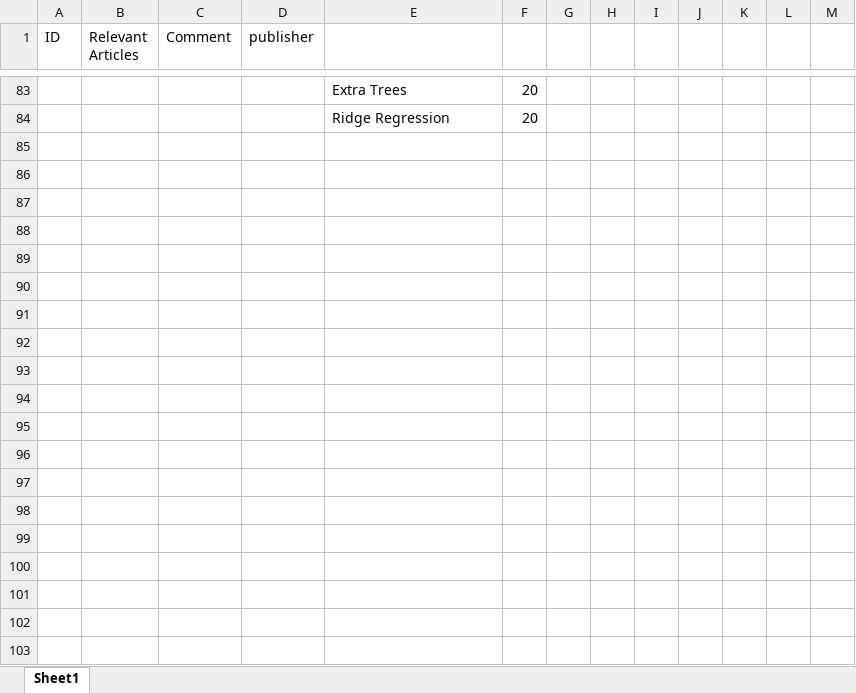
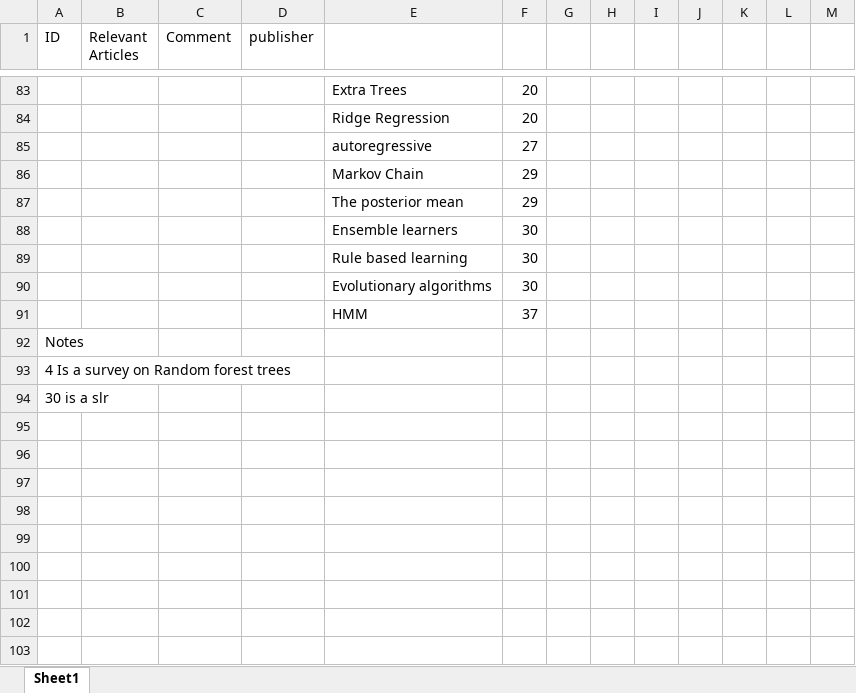
Before and after one commit to SSpedsbjerg/Master-Thesis, an Excel workbook: Other/LitertureReviewAnalysis.xlsx, sheet Sheet1, drawn as a sheet; only a part is shown, gaps mark what is left out; values as stored, in another font and other column widths than the file's, no borders; the diff covers the shown part only; the diff names each change by its address in the sheet, - before the commit and + after, or states it on an @@ line.

```diff
--- a/Other/LitertureReviewAnalysis.xlsx (sheet Sheet1)
+++ b/Other/LitertureReviewAnalysis.xlsx (sheet Sheet1)
+row 85:  |  |  |  | autoregressive | 27
+row 86:  |  |  |  | Markov Chain | 29
+row 87:  |  |  |  | The posterior mean | 29
+row 88:  |  |  |  | Ensemble learners | 30
+row 89:  |  |  |  | Rule based learning | 30
+row 90:  |  |  |  | Evolutionary algorithms | 30
+row 91:  |  |  |  | HMM | 37
+row 92: Notes
+row 93: 4 Is a survey on Random forest trees
+row 94: 30 is a slr
+row 95: (empty)
+row 96: (empty)
+row 97: (empty)
+row 98: (empty)
+row 99: (empty)
+row 100: (empty)
+row 101: (empty)
+row 102: (empty)
+row 103: (empty)
```
Also changed, not shown: 17 added rows, 30 edited cells, cell formats and row numbers in column A elsewhere in this sheet, 5 other files.
